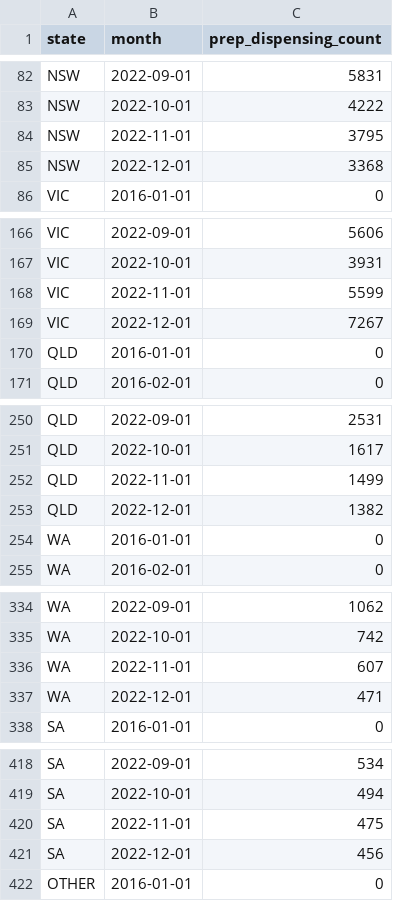
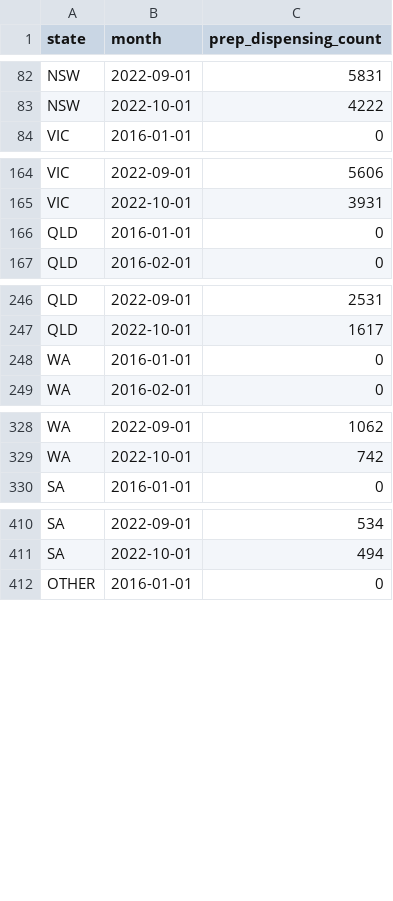
Before and after one commit to g-saini-1/causal-inference-pbs-prep-hiv, a CSV file: data/synthetic/pbs_dispensing_monthly.csv, drawn as a sheet; only a part is shown, gaps mark what is left out; the diff covers the shown part only; the diff names each change by its address in the sheet, - before the commit and + after, or states it on an @@ line.

Commit message:
Truncate PBS series to Oct 2022, remove preserved diagnostics doc, fix README
- Truncate PBS dispensing to October 2022, excluding the interpolated
  Nov/Dec 2022 months, so every post-listing value is now the literal
  real figure; updates the generator, tests, and all dependent reports
- Delete the preserved stage1_initial_specification_diagnostics.md and
  its chart files/code; fold its ITS explainer into the current Stage 1
  report instead
- Polish the Stage 1 report
- Fix the README: stale numbers, a reversed significance claim, a broken
  link, a missing report, restructured Status into two tables, and an
  Acknowledgments section

```diff
--- a/data/synthetic/pbs_dispensing_monthly.csv
+++ b/data/synthetic/pbs_dispensing_monthly.csv
-row 84: NSW | 2022-11-01 | 3795
-row 85: NSW | 2022-12-01 | 3368
-row 168: VIC | 2022-11-01 | 5599
-row 169: VIC | 2022-12-01 | 7267
-row 252: QLD | 2022-11-01 | 1499
-row 253: QLD | 2022-12-01 | 1382
-row 336: WA | 2022-11-01 | 607
-row 337: WA | 2022-12-01 | 471
-row 420: SA | 2022-11-01 | 475
-row 421: SA | 2022-12-01 | 456
```
Also changed, not shown: 2 removed rows elsewhere in this file, data/reference/pbs_dispensing_real_monthly.csv, 20 other files.
